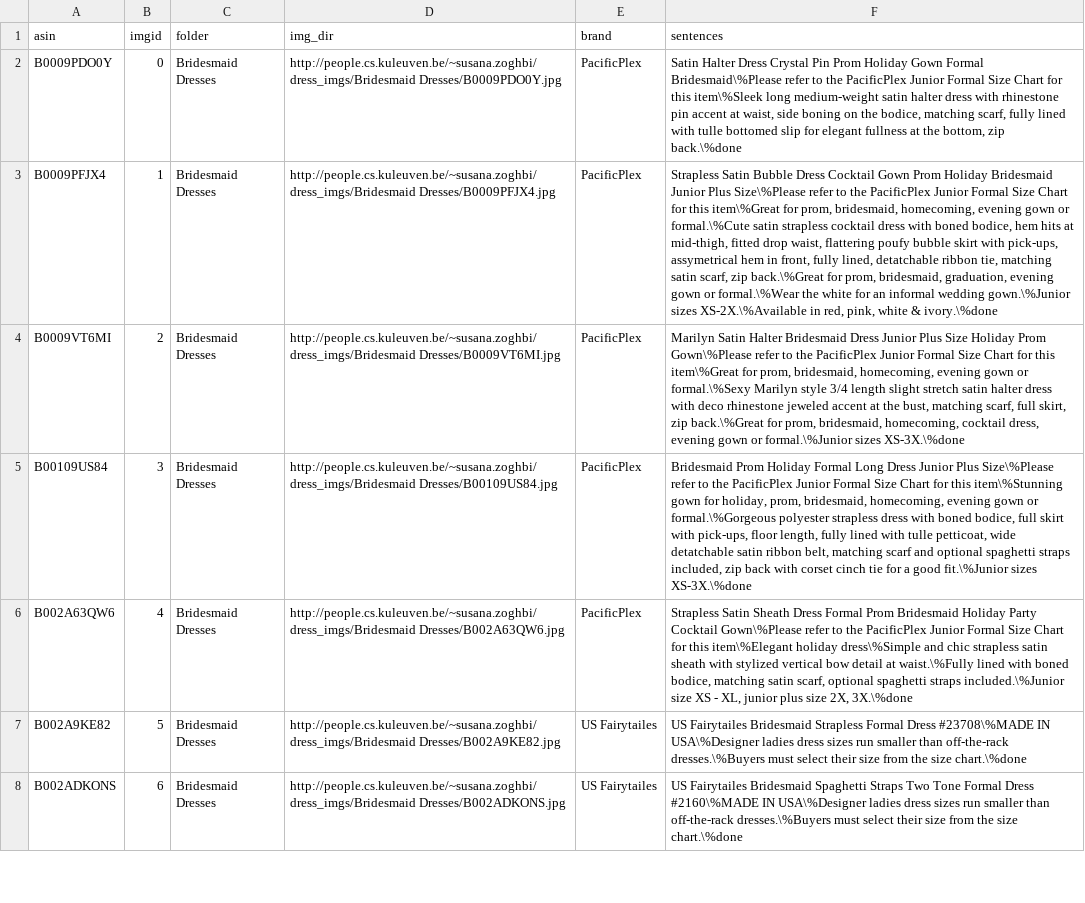
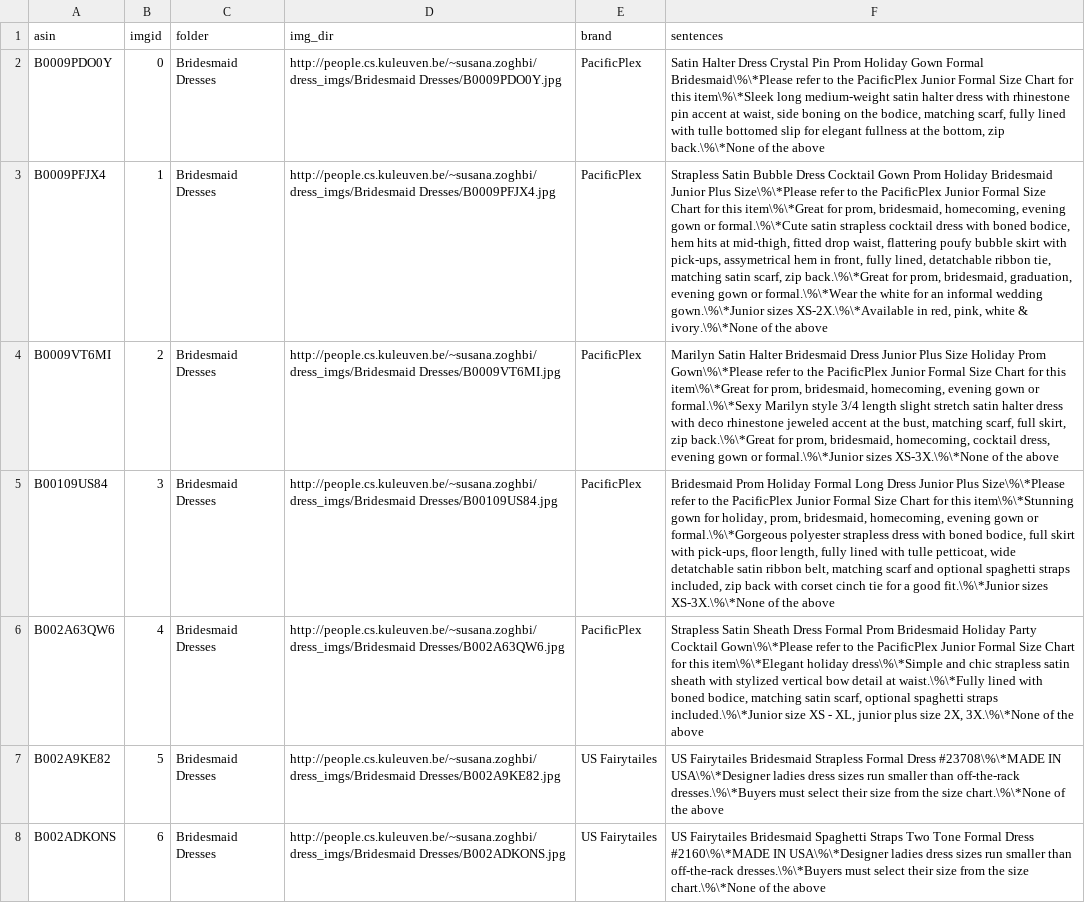
Before and after one commit to bbugs/dress_project, a CSV file: Crowdflower/data2crowdflower_test1.csv, drawn as a sheet; only a part is shown; the diff covers the shown part only; the diff names each change by its address in the sheet, - before the commit and + after, or states it on an @@ line.

Commit message:
made a second pass on mk_excluded_sentences, but csv files don't work well.  I will try to pickle the sets

```diff
--- a/Crowdflower/data2crowdflower_test1.csv
+++ b/Crowdflower/data2crowdflower_test1.csv
-F2 (sentences): …Gown Formal Bridesmaid\%Please refer to the PacificPlex Junior Formal Size Chart for this item\%Sleek long medium-weight satin halter dress with rhinestone pin accent at waist, side boning on the bodice, matching scarf, fully lined with tulle bottomed slip for elegant fullness at the bottom, zip back.\%done
+F2 (sentences): …Gown Formal Bridesmaid\%\*Please refer to the PacificPlex Junior Formal Size Chart for this item\%\*Sleek long medium-weight satin halter dress with rhinestone pin accent at waist, side boning on the bodice, matching scarf, fully lined with tulle bottomed slip for elegant fullness at the bottom, zip back.\%\*None of the above
-F3 (sentences): …Junior Plus Size\%Please refer to the PacificPlex Junior Formal Size Chart for this item\%Great for prom, bridesmaid, homecoming, evening gown or formal.\%Cute satin strapless cocktail dress with boned bodice, hem hits at mid-thigh, fitted drop waist, flattering poufy bubble skirt with pick-ups, assymetrical hem in front, fully lined, detatchable ribbon tie, matching satin scarf, zip back.\%Great for prom, bridesmaid, graduation, evening gown or formal.\%Wear the white for an informal wedding gown.\%Junior sizes XS-2X.\%Available in red, pink, white & ivory.\%done
+F3 (sentences): …Junior Plus Size\%\*Please refer to the PacificPlex Junior Formal Size Chart for this item\%\*Great for prom, bridesmaid, homecoming, evening gown or formal.\%\*Cute satin strapless cocktail dress with boned bodice, hem hits at mid-thigh, fitted drop waist, flattering poufy bubble skirt with pick-ups, assymetrical hem in front, fully lined, detatchable ribbon tie, matching satin scarf, zip back.\%\*Great for prom, bridesmaid, graduation, evening gown or formal.\%\*Wear the white for an informal wedding gown.\%\*Junior sizes XS-2X.\%\*Available in red, pink, white & ivory.\%\*None of the above
-F4 (sentences): …Holiday Prom Gown\%Please refer to the PacificPlex Junior Formal Size Chart for this item\%Great for prom, bridesmaid, homecoming, evening gown or formal.\%Sexy Marilyn style 3/4 length slight stretch satin halter dress with deco rhinestone jeweled accent at the bust, matching scarf, full skirt, zip back.\%Great for prom, bridesmaid, homecoming, cocktail dress, evening gown or formal.\%Junior sizes XS-3X.\%done
+F4 (sentences): …Holiday Prom Gown\%\*Please refer to the PacificPlex Junior Formal Size Chart for this item\%\*Great for prom, bridesmaid, homecoming, evening gown or formal.\%\*Sexy Marilyn style 3/4 length slight stretch satin halter dress with deco rhinestone jeweled accent at the bust, matching scarf, full skirt, zip back.\%\*Great for prom, bridesmaid, homecoming, cocktail dress, evening gown or formal.\%\*Junior sizes XS-3X.\%\*None of the above
-F5 (sentences): …Junior Plus Size\%Please refer to the PacificPlex Junior Formal Size Chart for this item\%Stunning gown for holiday, prom, bridesmaid, homecoming, evening gown or formal.\%Gorgeous polyester strapless dress with boned bodice, full skirt with pick-ups, floor length, fully lined with tulle petticoat, wide detatchable satin ribbon belt, matching scarf and optional spaghetti straps included, zip back with corset cinch tie for a good fit.\%Junior sizes XS-3X.\%done
+F5 (sentences): …Junior Plus Size\%\*Please refer to the PacificPlex Junior Formal Size Chart for this item\%\*Stunning gown for holiday, prom, bridesmaid, homecoming, evening gown or formal.\%\*Gorgeous polyester strapless dress with boned bodice, full skirt with pick-ups, floor length, fully lined with tulle petticoat, wide detatchable satin ribbon belt, matching scarf and optional spaghetti straps included, zip back with corset cinch tie for a good fit.\%\*Junior sizes XS-3X.\%\*None of the above
-F6 (sentences): …Party Cocktail Gown\%Please refer to the PacificPlex Junior Formal Size Chart for this item\%Elegant holiday dress\%Simple and chic strapless satin sheath with stylized vertical bow detail at waist.\%Fully lined with boned bodice, matching satin scarf, optional spaghetti straps included.\%Junior size XS - XL, junior plus size 2X, 3X.\%done
+F6 (sentences): …Party Cocktail Gown\%\*Please refer to the PacificPlex Junior Formal Size Chart for this item\%\*Elegant holiday dress\%\*Simple and chic strapless satin sheath with stylized vertical bow detail at waist.\%\*Fully lined with boned bodice, matching satin scarf, optional spaghetti straps included.\%\*Junior size XS - XL, junior plus size 2X, 3X.\%\*None of the above
-F7 (sentences): …Formal Dress #23708\%MADE IN USA\%Designer ladies dress sizes run smaller than off-the-rack dresses.\%Buyers must select their size from the size chart.\%done
+F7 (sentences): …Formal Dress #23708\%\*MADE IN USA\%\*Designer ladies dress sizes run smaller than off-the-rack dresses.\%\*Buyers must select their size from the size chart.\%\*None of the above
-F8 (sentences): …Formal Dress #2160\%MADE IN USA\%Designer ladies dress sizes run smaller than off-the-rack dresses.\%Buyers must select their size from the size chart.\%done
+F8 (sentences): …Formal Dress #2160\%\*MADE IN USA\%\*Designer ladies dress sizes run smaller than off-the-rack dresses.\%\*Buyers must select their size from the size chart.\%\*None of the above
```
Also changed, not shown: 93 edited cells elsewhere in this file, 4 other files.
